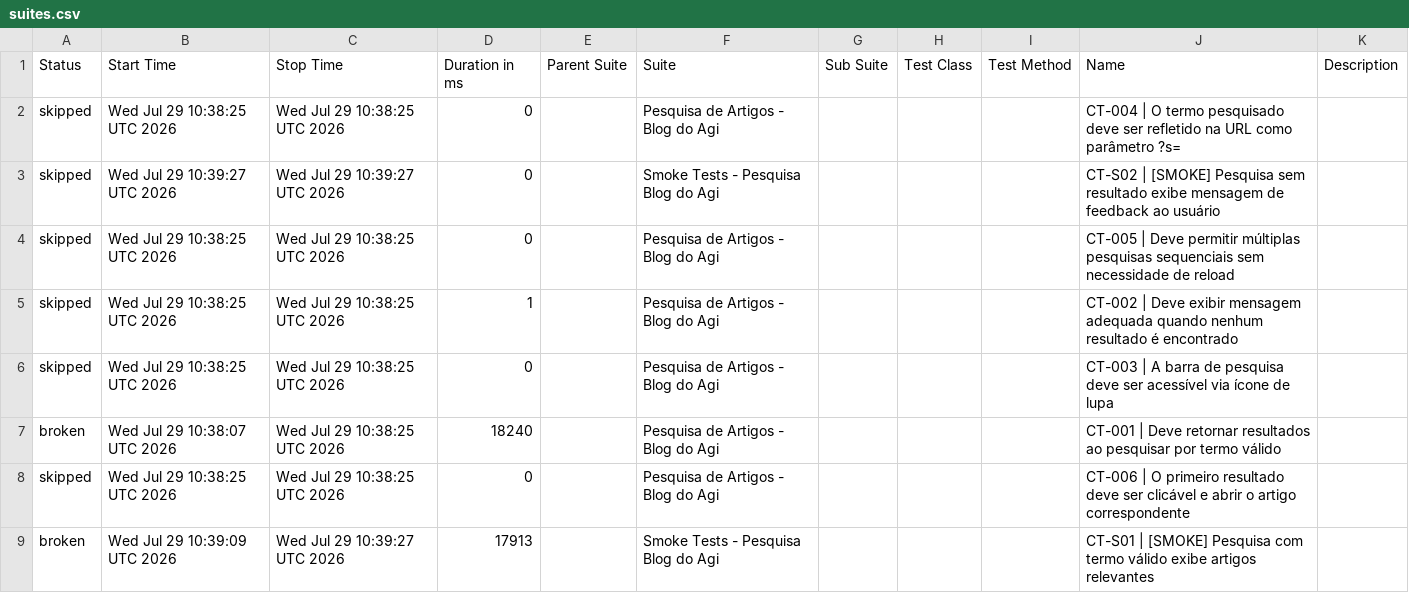
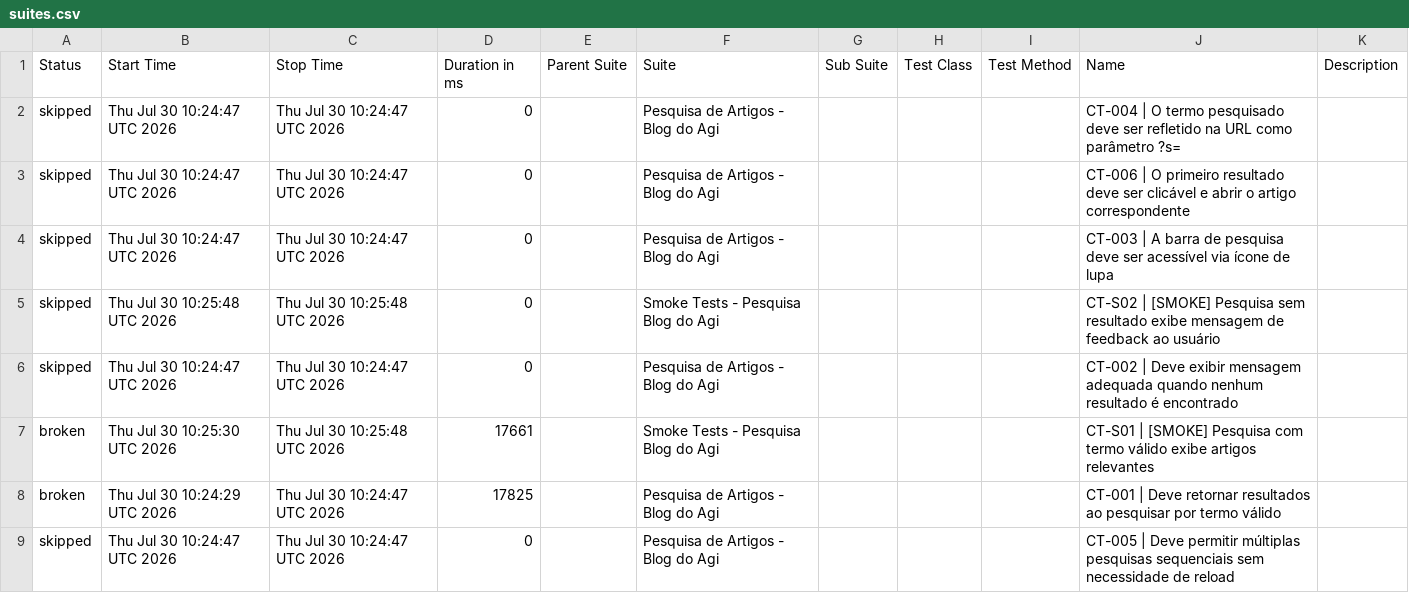
Before and after one commit to FranciscoGeorgeR/blogdoagi-cypress-tests, a CSV file: data/suites.csv, drawn as a sheet.

```diff
--- a/data/suites.csv
+++ b/data/suites.csv
@@ -1,9 +1,9 @@
 "Status","Start Time","Stop Time","Duration in ms","Parent Suite","Suite","Sub Suite","Test Class","Test Method","Name","Description"
-"skipped","Wed Jul 29 10:38:25 UTC 2026","Wed Jul 29 10:38:25 UTC 2026","0","","Pesquisa de Artigos - Blog do Agi","","","","CT-004 | O termo pesquisado deve ser refletido na URL como parâmetro ?s=",""
-"skipped","Wed Jul 29 10:39:27 UTC 2026","Wed Jul 29 10:39:27 UTC 2026","0","","Smoke Tests - Pesquisa Blog do Agi","","","","CT-S02 | [SMOKE] Pesquisa sem resultado exibe mensagem de feedback ao usuário",""
-"skipped","Wed Jul 29 10:38:25 UTC 2026","Wed Jul 29 10:38:25 UTC 2026","0","","Pesquisa de Artigos - Blog do Agi","","","","CT-005 | Deve permitir múltiplas pesquisas sequenciais sem necessidade de reload",""
-"skipped","Wed Jul 29 10:38:25 UTC 2026","Wed Jul 29 10:38:25 UTC 2026","1","","Pesquisa de Artigos - Blog do Agi","","","","CT-002 | Deve exibir mensagem adequada quando nenhum resultado é encontrado",""
-"skipped","Wed Jul 29 10:38:25 UTC 2026","Wed Jul 29 10:38:25 UTC 2026","0","","Pesquisa de Artigos - Blog do Agi","","","","CT-003 | A barra de pesquisa deve ser acessível via ícone de lupa",""
-"broken","Wed Jul 29 10:38:07 UTC 2026","Wed Jul 29 10:38:25 UTC 2026","18240","","Pesquisa de Artigos - Blog do Agi","","","","CT-001 | Deve retornar resultados ao pesquisar por termo válido",""
-"skipped","Wed Jul 29 10:38:25 UTC 2026","Wed Jul 29 10:38:25 UTC 2026","0","","Pesquisa de Artigos - Blog do Agi","","","","CT-006 | O primeiro resultado deve ser clicável e abrir o artigo correspondente",""
-"broken","Wed Jul 29 10:39:09 UTC 2026","Wed Jul 29 10:39:27 UTC 2026","17913","","Smoke Tests - Pesquisa Blog do Agi","","","","CT-S01 | [SMOKE] Pesquisa com termo válido exibe artigos relevantes",""
+"skipped","Thu Jul 30 10:24:47 UTC 2026","Thu Jul 30 10:24:47 UTC 2026","0","","Pesquisa de Artigos - Blog do Agi","","","","CT-004 | O termo pesquisado deve ser refletido na URL como parâmetro ?s=",""
+"skipped","Thu Jul 30 10:24:47 UTC 2026","Thu Jul 30 10:24:47 UTC 2026","0","","Pesquisa de Artigos - Blog do Agi","","","","CT-006 | O primeiro resultado deve ser clicável e abrir o artigo correspondente",""
+"skipped","Thu Jul 30 10:24:47 UTC 2026","Thu Jul 30 10:24:47 UTC 2026","0","","Pesquisa de Artigos - Blog do Agi","","","","CT-003 | A barra de pesquisa deve ser acessível via ícone de lupa",""
+"skipped","Thu Jul 30 10:25:48 UTC 2026","Thu Jul 30 10:25:48 UTC 2026","0","","Smoke Tests - Pesquisa Blog do Agi","","","","CT-S02 | [SMOKE] Pesquisa sem resultado exibe mensagem de feedback ao usuário",""
+"skipped","Thu Jul 30 10:24:47 UTC 2026","Thu Jul 30 10:24:47 UTC 2026","0","","Pesquisa de Artigos - Blog do Agi","","","","CT-002 | Deve exibir mensagem adequada quando nenhum resultado é encontrado",""
+"broken","Thu Jul 30 10:25:30 UTC 2026","Thu Jul 30 10:25:48 UTC 2026","17661","","Smoke Tests - Pesquisa Blog do Agi","","","","CT-S01 | [SMOKE] Pesquisa com termo válido exibe artigos relevantes",""
+"broken","Thu Jul 30 10:24:29 UTC 2026","Thu Jul 30 10:24:47 UTC 2026","17825","","Pesquisa de Artigos - Blog do Agi","","","","CT-001 | Deve retornar resultados ao pesquisar por termo válido",""
+"skipped","Thu Jul 30 10:24:47 UTC 2026","Thu Jul 30 10:24:47 UTC 2026","0","","Pesquisa de Artigos - Blog do Agi","","","","CT-005 | Deve permitir múltiplas pesquisas sequenciais sem necessidade de reload",""
```
Also changed, not shown: 55 other files.
